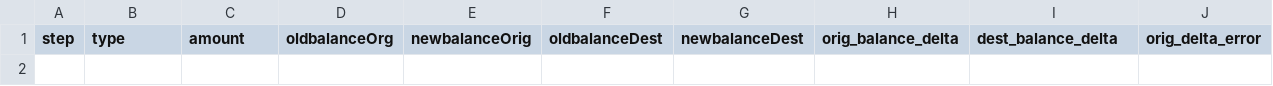
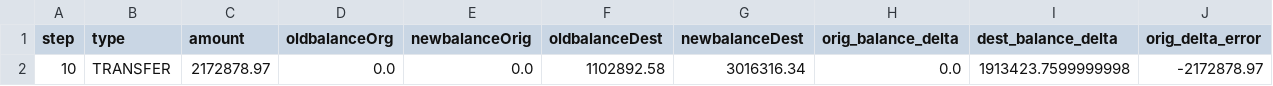
Before and after one commit to Moustapha-Ndoye-dev/Fraude_detection, a CSV file: reports/fraud_false_positives_sample.csv, drawn as a sheet; only a part is shown; rows hold the shown columns only; the diff names each change by its address in the sheet, - before the commit and + after, or states it on an @@ line.

```diff
--- a/reports/fraud_false_positives_sample.csv
+++ b/reports/fraud_false_positives_sample.csv
+row 2: 10 | TRANSFER | 2172878.97 | 0.0 | 0.0 | 1102892.58 | 3016316.34 | 0.0 | 1913423.7599999998 | -2172878.97
```
Also changed, not shown: data/processed/customer_segments.csv, reports/clustering_model_comparison.csv, 31 other files.
